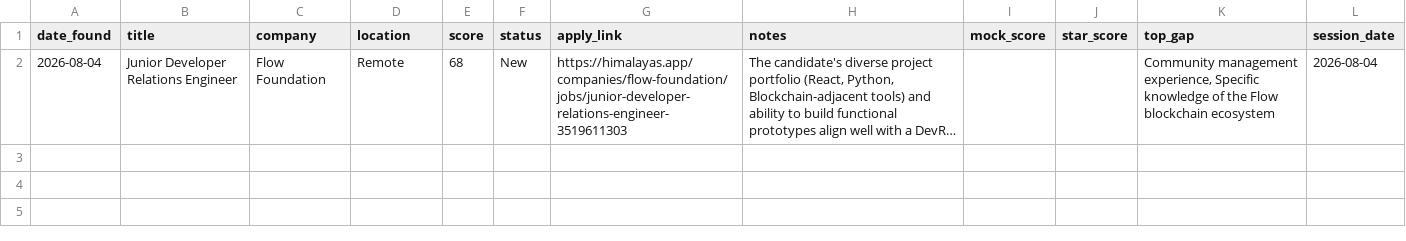
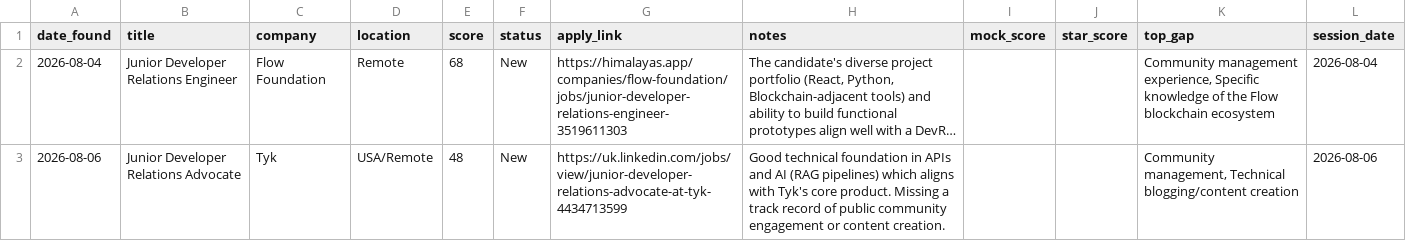
Before and after one commit to muraliikrishnant/EntryWay-AI, a CSV file: site/data/jobs_developer_relations.csv, drawn as a sheet; long unchanged cells end in …; the diff names each change by its address in the sheet, - before the commit and + after, or states it on an @@ line.

```diff
--- a/site/data/jobs_developer_relations.csv
+++ b/site/data/jobs_developer_relations.csv
+row 3: 2026-08-06 | Junior Developer Relations Advocate | Tyk | USA/Remote | 48 | New | https://uk.linkedin.com/jobs/view/junior-developer-relations-advocate-at-tyk-4434713599 | Good technical foundation in APIs and AI (RAG pipelines) which aligns with Tyk's core product. Missing a track record of public community engagement or content creation. |  |  | Community management, Technical blogging/content creation | 2026-08-06
```
Also changed, not shown: site/data/jobs_other.csv.
